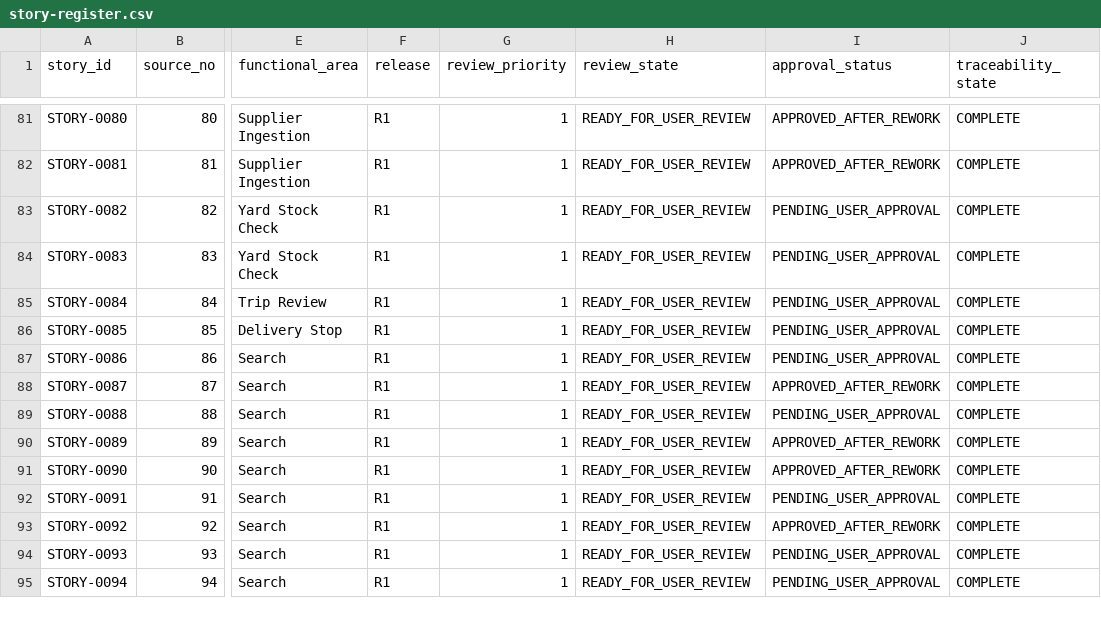
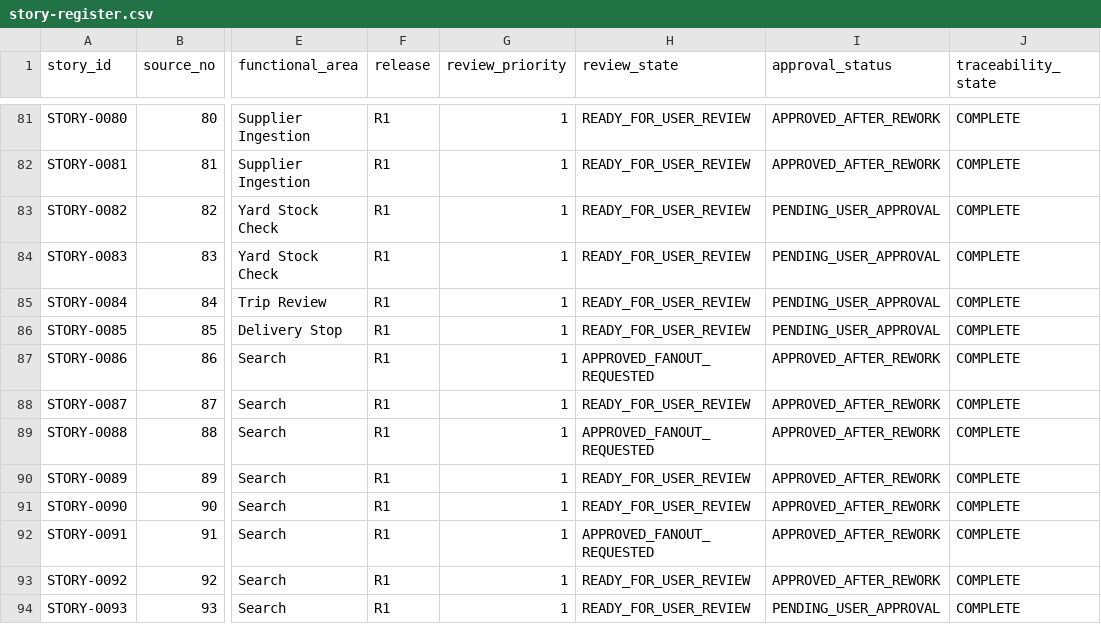
Before and after one commit to vvekselva/CylindnderManagementDependcies, a CSV file: BL-002/story-register.csv, drawn as a sheet; only a part is shown, gaps mark what is left out; the shorter side is filled out with more unchanged rows; the diff names each change by its address in the sheet, - before the commit and + after, or states it on an @@ line.

Commit message:
Approve STORY-0086 0088 0091 in canonical register

```diff
--- a/BL-002/story-register.csv
+++ b/BL-002/story-register.csv
-H87 (review_state): READY_FOR_USER_REVIEW
+H87 (review_state): APPROVED_FANOUT_REQUESTED
-I87 (approval_status): PENDING_USER_APPROVAL
+I87 (approval_status): APPROVED_AFTER_REWORK
-H89 (review_state): READY_FOR_USER_REVIEW
+H89 (review_state): APPROVED_FANOUT_REQUESTED
-I89 (approval_status): PENDING_USER_APPROVAL
+I89 (approval_status): APPROVED_AFTER_REWORK
-H92 (review_state): READY_FOR_USER_REVIEW
+H92 (review_state): APPROVED_FANOUT_REQUESTED
-I92 (approval_status): PENDING_USER_APPROVAL
+I92 (approval_status): APPROVED_AFTER_REWORK
```
